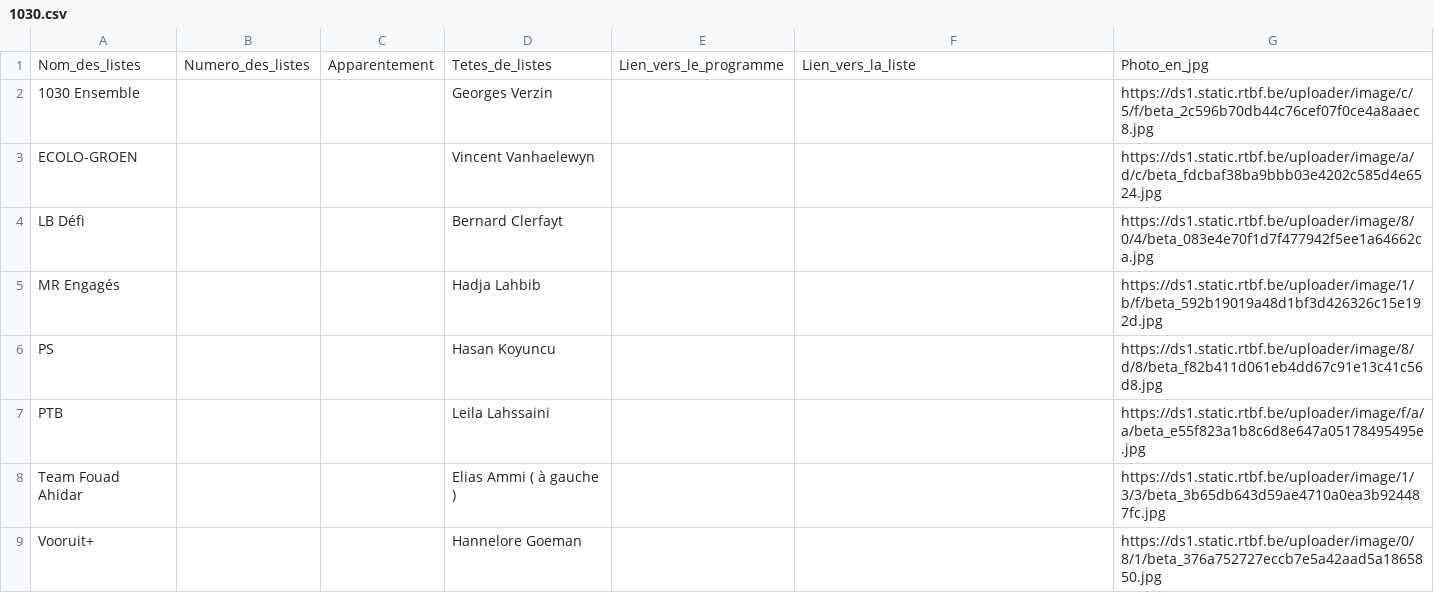
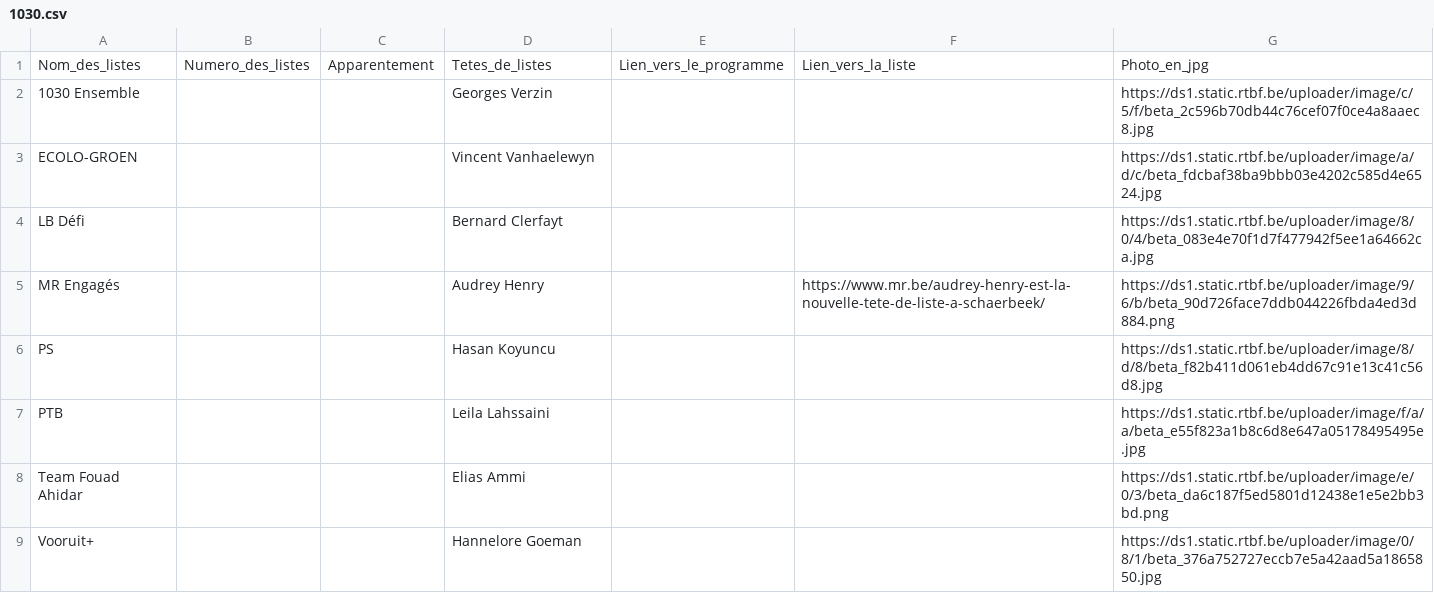
Before and after one commit to amcaw/electionslists, a CSV file: 1030.csv, drawn as a sheet.

Commit message:
Upload CSV file

```diff
--- a/1030.csv
+++ b/1030.csv
@@ -4,6 +4,6 @@ ECOLO-GROEN,,,Vincent Vanhaelewyn,,,https://ds1.static.rtbf.be/uploader/image/a/
 LB Défi,,,Bernard Clerfayt,,,https://ds1.static.rtbf.be/uploader/image/8/0/4/beta_083e4e70f1d7f477942f5ee1a64662ca.jpg
-MR Engagés,,,Hadja Lahbib,,,https://ds1.static.rtbf.be/uploader/image/1/b/f/beta_592b19019a48d1bf3d426326c15e192d.jpg
+MR Engagés,,,Audrey Henry,,https://www.mr.be/audrey-henry-est-la-nouvelle-tete-de-liste-a-schaerbeek/,https://ds1.static.rtbf.be/uploader/image/9/6/b/beta_90d726face7ddb044226fbda4ed3d884.png
 PS,,,Hasan Koyuncu,,,https://ds1.static.rtbf.be/uploader/image/8/d/8/beta_f82b411d061eb4dd67c91e13c41c56d8.jpg
 PTB,,,Leila Lahssaini,,,https://ds1.static.rtbf.be/uploader/image/f/a/a/beta_e55f823a1b8c6d8e647a05178495495e.jpg
-Team Fouad Ahidar,,,Elias Ammi ( à gauche ),,,https://ds1.static.rtbf.be/uploader/image/1/3/3/beta_3b65db643d59ae4710a0ea3b924487fc.jpg
+Team Fouad Ahidar,,,Elias Ammi ,,,https://ds1.static.rtbf.be/uploader/image/e/0/3/beta_da6c187f5ed5801d12438e1e5e2bb3bd.png
 Vooruit+,,,Hannelore Goeman,,,https://ds1.static.rtbf.be/uploader/image/0/8/1/beta_376a752727eccb7e5a42aad5a1865850.jpg
```
